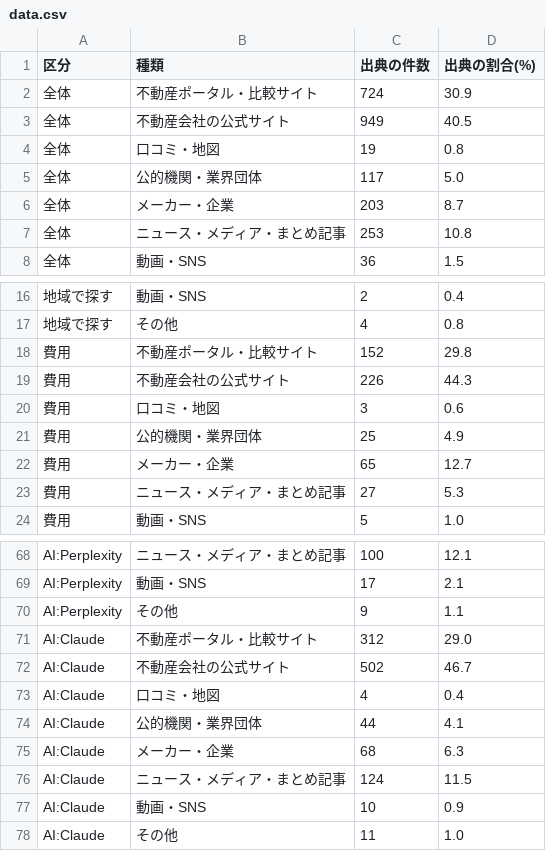
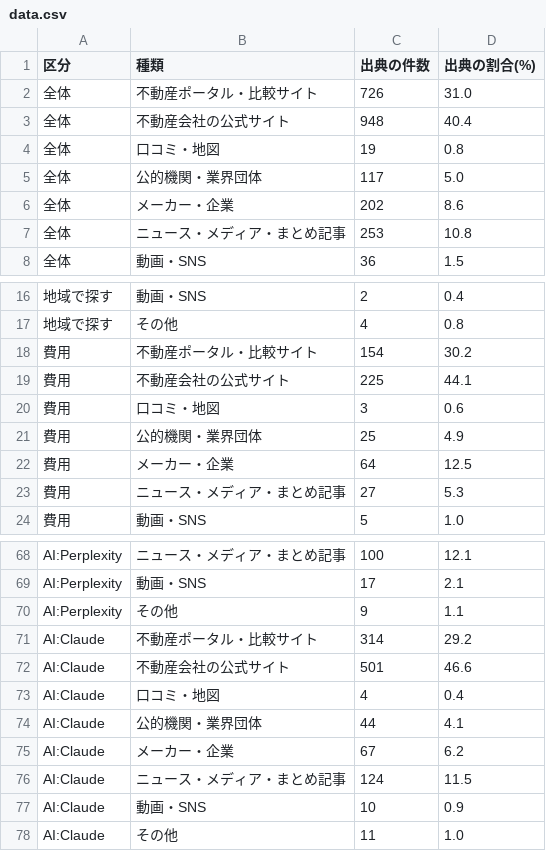
Before and after one commit to yoshi4476/SS-AIO-LP, a CSV file: site/research/fudosan-ai-sources/data.csv, drawn as a sheet; only a part is shown, gaps mark what is left out.

```diff
--- a/site/research/fudosan-ai-sources/data.csv
+++ b/site/research/fudosan-ai-sources/data.csv
@@ -1,7 +1,7 @@
 区分,種類,出典の件数,出典の割合(%)
-全体,不動産ポータル・比較サイト,724,30.9
-全体,不動産会社の公式サイト,949,40.5
+全体,不動産ポータル・比較サイト,726,31.0
+全体,不動産会社の公式サイト,948,40.4
 全体,口コミ・地図,19,0.8
 全体,公的機関・業界団体,117,5.0
-全体,メーカー・企業,203,8.7
+全体,メーカー・企業,202,8.6
 全体,ニュース・メディア・まとめ記事,253,10.8
@@ -17,7 +17,7 @@
 地域で探す,その他,4,0.8
-費用,不動産ポータル・比較サイト,152,29.8
-費用,不動産会社の公式サイト,226,44.3
+費用,不動産ポータル・比較サイト,154,30.2
+費用,不動産会社の公式サイト,225,44.1
 費用,口コミ・地図,3,0.6
 費用,公的機関・業界団体,25,4.9
-費用,メーカー・企業,65,12.7
+費用,メーカー・企業,64,12.5
 費用,ニュース・メディア・まとめ記事,27,5.3
@@ -70,7 +70,7 @@ AI:Perplexity,動画・SNS,17,2.1
 AI:Perplexity,その他,9,1.1
-AI:Claude,不動産ポータル・比較サイト,312,29.0
-AI:Claude,不動産会社の公式サイト,502,46.7
+AI:Claude,不動産ポータル・比較サイト,314,29.2
+AI:Claude,不動産会社の公式サイト,501,46.6
 AI:Claude,口コミ・地図,4,0.4
 AI:Claude,公的機関・業界団体,44,4.1
-AI:Claude,メーカー・企業,68,6.3
+AI:Claude,メーカー・企業,67,6.2
 AI:Claude,ニュース・メディア・まとめ記事,124,11.5
```
Also changed, not shown: 9 other files.
